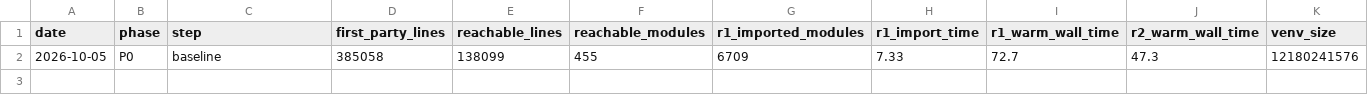
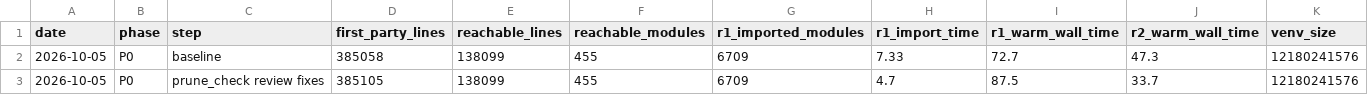
Before and after one commit to jasgcode/Poorin, a CSV file: docs/poorin/prune-metrics.csv, drawn as a sheet; the diff names each change by its address in the sheet, - before the commit and + after, or states it on an @@ line.

Commit message:
[poorin] Fix prune_check's own test selection and run cleanup
Address the final P0 review. The test selector knows lib/*/src and
experiments as source roots, so a change under tools/ selected no tests and
the invariant skipped its own; tests/tools now runs whenever tools/ changes.
Each training run left about 25 MB of Levanter logs under logs/ and a W&B
offline run under wandb/ in the checkout; prune_check now removes the
entries its runs add. Cleanup now also runs when a training run fails, so a
failed check no longer leaves a grug checkpoint under the prune-check
prefix.

A GPU test now asserts that grug's default attention lowers to the FA4
kernel for causal masks and not for bidirectional ones; the parity tests
also pass on the reference path, so they could not catch a regression.

```diff
--- a/docs/poorin/prune-metrics.csv
+++ b/docs/poorin/prune-metrics.csv
+row 3: 2026-10-05 | P0 | prune_check review fixes | 385105 | 138099 | 455 | 6709 | 4.7 | 87.5 | 33.7 | 12180241576
```
Also changed, not shown: 3 other files.
